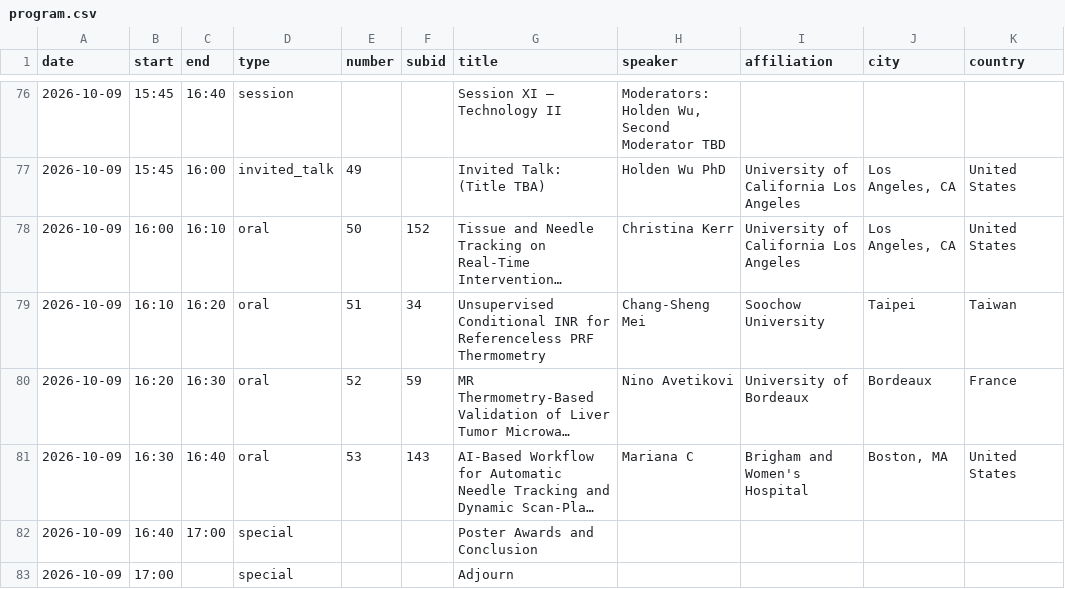
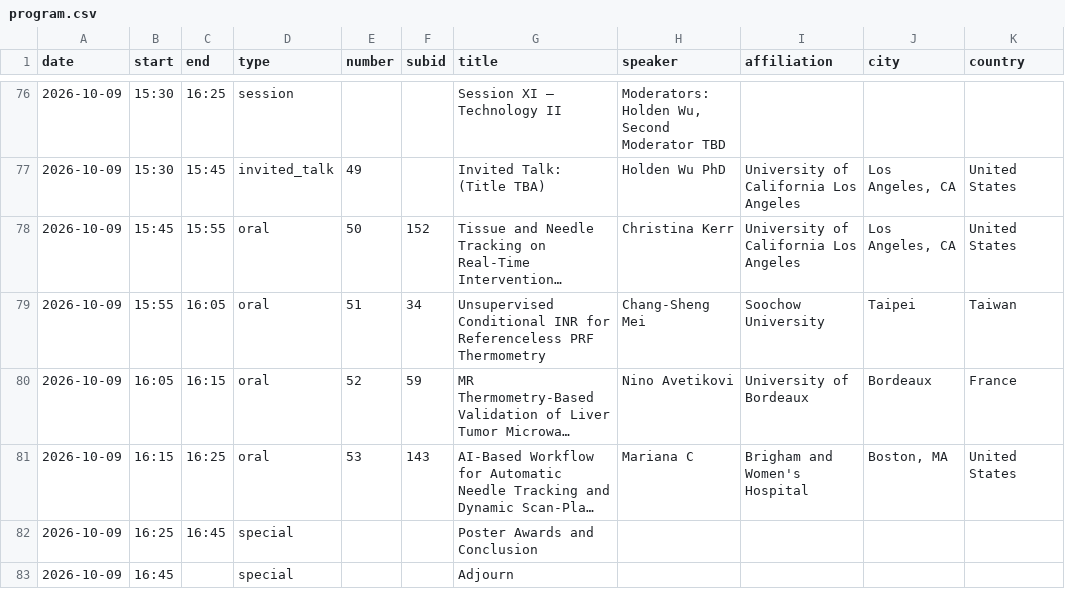
Before and after one commit to imri2026/imri2026.github.io, a CSV file: _program/program.csv, drawn as a sheet; only a part is shown, gaps mark what is left out; long unchanged cells end in …; the diff covers the shown part only; the diff names each change by its address in the sheet, - before the commit and + after, or states it on an @@ line.

```diff
--- a/_program/program.csv
+++ b/_program/program.csv
-B76:B77 (start): 15:45
+B76:B77 (start): 15:30
-C76 (end): 16:40
+C76 (end): 16:25
-C77 (end): 16:00
+C77 (end): 15:45
-B78 (start): 16:00
+B78 (start): 15:45
-C78 (end): 16:10
+C78 (end): 15:55
-B79 (start): 16:10
+B79 (start): 15:55
-C79 (end): 16:20
+C79 (end): 16:05
-B80 (start): 16:20
+B80 (start): 16:05
-C80 (end): 16:30
+C80 (end): 16:15
-B81 (start): 16:30
+B81 (start): 16:15
-C81 (end): 16:40
+C81 (end): 16:25
-B82 (start): 16:40
+B82 (start): 16:25
-C82 (end): 17:00
+C82 (end): 16:45
-B83 (start): 17:00
+B83 (start): 16:45
```
Also changed, not shown: 70 edited cells elsewhere in this file, 1 other file.
